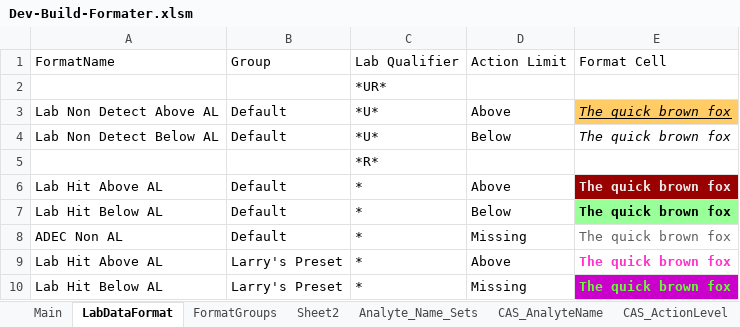
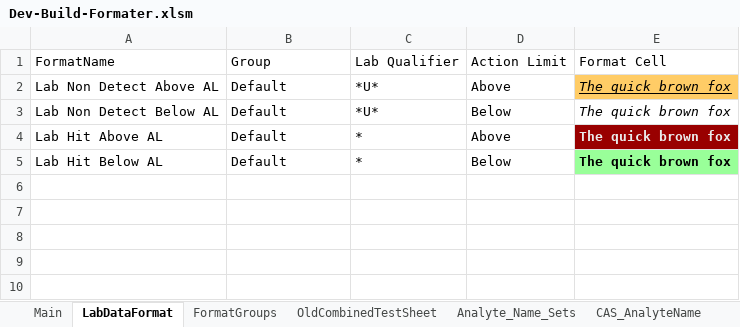
Before and after one commit to terrancemount/VBA_Macros, an Excel workbook: Dev-Build-Formater.xlsm, sheet LabDataFormat, drawn as a sheet; values as stored, in another font and other column widths than the file's, no borders; the diff names each change by its address in the sheet, - before the commit and + after, or states it on an @@ line.

```diff
--- a/Dev-Build-Formater.xlsm (sheet LabDataFormat)
+++ b/Dev-Build-Formater.xlsm (sheet LabDataFormat)
-sheet tab: Sheet2
+sheet tab: OldCombinedTestSheet
-row 2:  |  | *UR*
-row 5:  |  | *R*
-row 8: ADEC Non AL | Default | * | Missing | The quick brown fox
-row 9: Lab Hit Above AL | Larry's Preset | * | Above | The quick brown fox
-row 10: Lab Hit Below AL | Larry's Preset | * | Missing | The quick brown fox
```
Also changed, not shown: sheet CAS_AnalyteName, sheet CAS_ActionLevel, sheet UnitConversion, other sheet tabs, Side by side 10.10.2016.xlsx.
